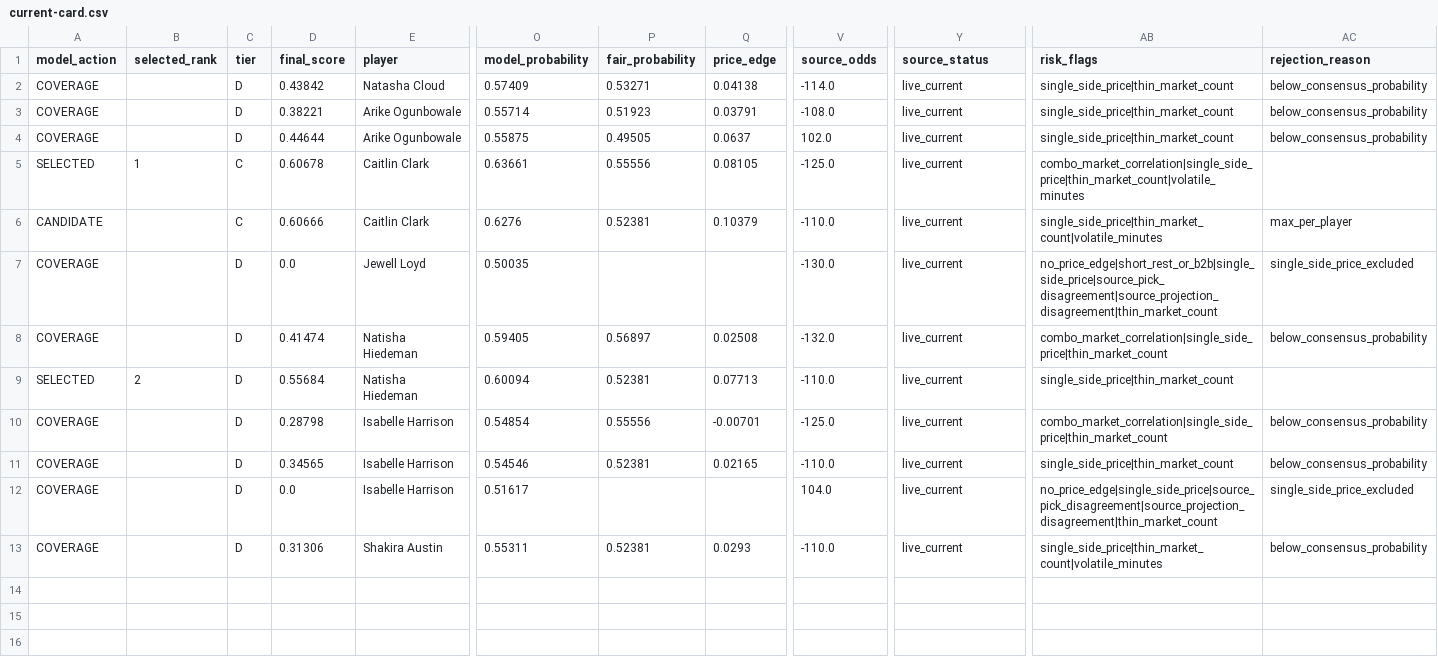
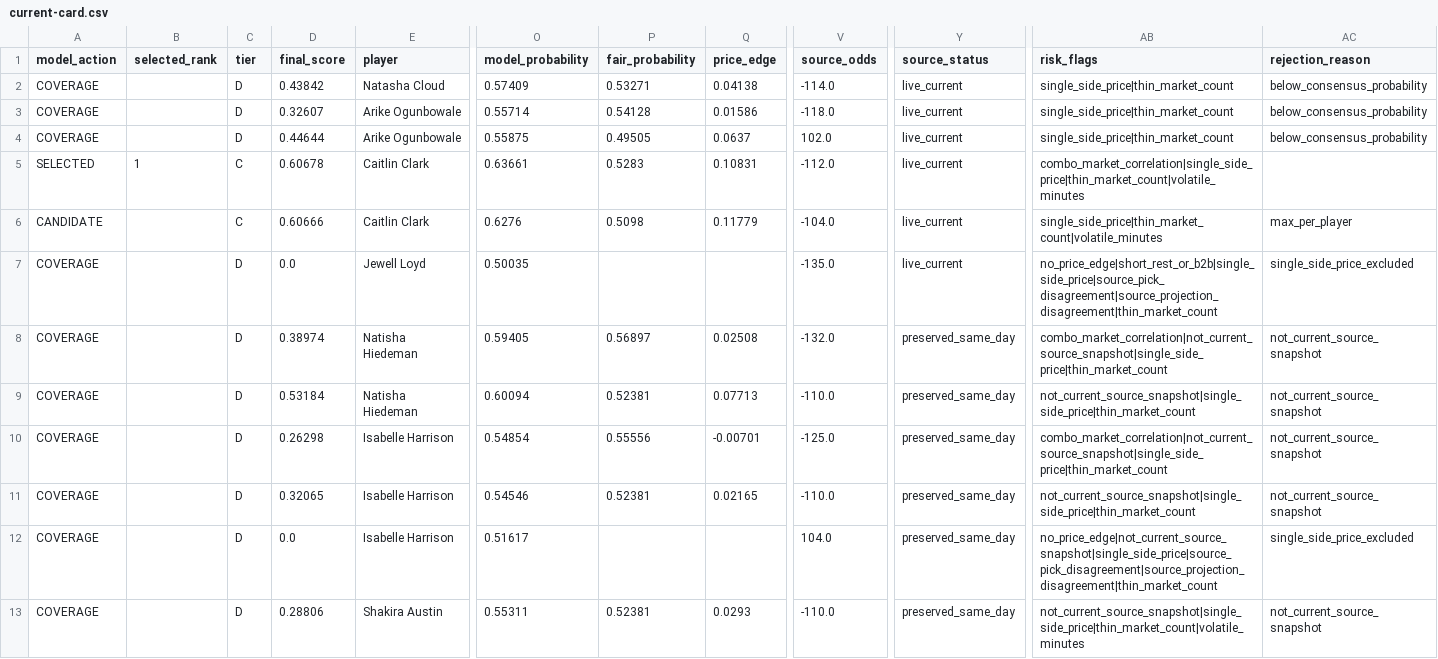
Before and after one commit to testqgw/SCP, a CSV file: wnba/output/current-card.csv, drawn as a sheet; only a part is shown, gaps mark what is left out; the diff names each change by its address in the sheet, - before the commit and + after, or states it on an @@ line.

```diff
--- a/wnba/output/current-card.csv
+++ b/wnba/output/current-card.csv
-D3 (final_score): 0.38221
+D3 (final_score): 0.32607
-P3 (fair_probability): 0.51923
+P3 (fair_probability): 0.54128
-Q3 (price_edge): 0.03791
+Q3 (price_edge): 0.01586
-V3 (source_odds): -108.0
+V3 (source_odds): -118.0
-P5 (fair_probability): 0.55556
+P5 (fair_probability): 0.5283
-Q5 (price_edge): 0.08105
+Q5 (price_edge): 0.10831
-V5 (source_odds): -125.0
+V5 (source_odds): -112.0
-P6 (fair_probability): 0.52381
+P6 (fair_probability): 0.5098
-Q6 (price_edge): 0.10379
+Q6 (price_edge): 0.11779
-V6 (source_odds): -110.0
+V6 (source_odds): -104.0
-V7 (source_odds): -130.0
+V7 (source_odds): -135.0
-D8 (final_score): 0.41474
+D8 (final_score): 0.38974
-Y8:Y13 (source_status): live_current
+Y8:Y13 (source_status): preserved_same_day
-AB8 (risk_flags): combo_market_correlation|single_side_price|thin_market_count
+AB8 (risk_flags): combo_market_correlation|not_current_source_snapshot|single_side_price|thin_market_count
-AC8 (rejection_reason): below_consensus_probability
+AC8 (rejection_reason): not_current_source_snapshot
-A9 (model_action): SELECTED
+A9 (model_action): COVERAGE
-B9 (selected_rank): 2
+B9 (selected_rank): (empty)
-D9 (final_score): 0.55684
+D9 (final_score): 0.53184
-AB9 (risk_flags): single_side_price|thin_market_count
+AB9 (risk_flags): not_current_source_snapshot|single_side_price|thin_market_count
-AC9 (rejection_reason): (empty)
+AC9 (rejection_reason): not_current_source_snapshot
-D10 (final_score): 0.28798
+D10 (final_score): 0.26298
-AB10 (risk_flags): combo_market_correlation|single_side_price|thin_market_count
+AB10 (risk_flags): combo_market_correlation|not_current_source_snapshot|single_side_price|thin_market_count
-AC10:AC11 (rejection_reason): below_consensus_probability
+AC10:AC11 (rejection_reason): not_current_source_snapshot
-D11 (final_score): 0.34565
+D11 (final_score): 0.32065
-AB11 (risk_flags): single_side_price|thin_market_count
+AB11 (risk_flags): not_current_source_snapshot|single_side_price|thin_market_count
-AB12 (risk_flags): no_price_edge|single_side_price|source_pick_disagreement|source_projection_disagreement|thin_market_count
+AB12 (risk_flags): no_price_edge|not_current_source_snapshot|single_side_price|source_pick_disagreement|source_projection_disagreement|thin_market_count
-D13 (final_score): 0.31306
+D13 (final_score): 0.28806
-AB13 (risk_flags): single_side_price|thin_market_count|volatile_minutes
+AB13 (risk_flags): not_current_source_snapshot|single_side_price|thin_market_count|volatile_minutes
-AC13 (rejection_reason): below_consensus_probability
+AC13 (rejection_reason): not_current_source_snapshot
```
Also changed, not shown: wnba/data/current/sportsgrid_fanduel_board_2026-07-12.csv, wnba/output/current-settlement.csv, 5 other files.
